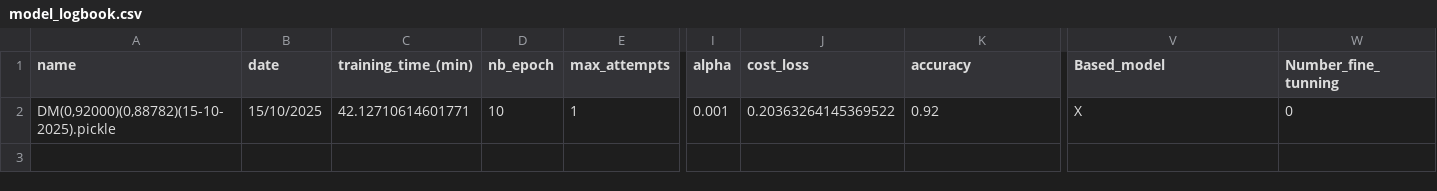
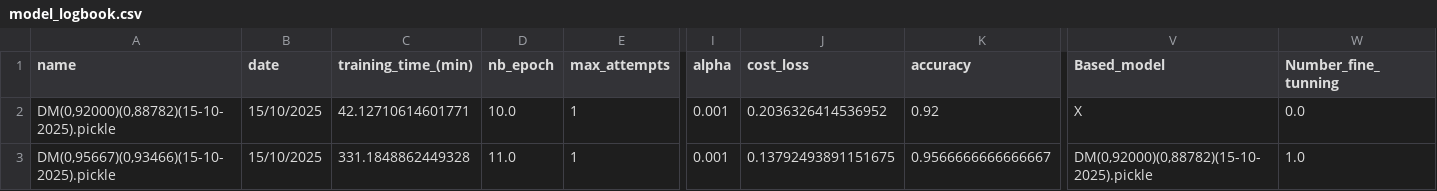
Before and after one commit to minicube707/python--AI, a CSV file: Convolutional Neural Network/ConvDigit/Data2/LogBook/model_logbook.csv, drawn as a sheet; only a part is shown, gaps mark what is left out; rows hold the shown columns only; the diff names each change by its address in the sheet, - before the commit and + after, or states it on an @@ line.

Commit message:
New Model

```diff
--- a/Convolutional Neural Network/ConvDigit/Data2/LogBook/model_logbook.csv
+++ b/Convolutional Neural Network/ConvDigit/Data2/LogBook/model_logbook.csv
-D2 (nb_epoch): 10
+D2 (nb_epoch): 10.0
-J2 (cost_loss): 0.20363264145369522
+J2 (cost_loss): 0.2036326414536952
-W2 (Number_fine_tunning): 0
+W2 (Number_fine_tunning): 0.0
+row 3: DM(0,95667)(0,93466)(15-10-2025).pickle | 15/10/2025 | 331.1848862449328 | 11.0 | 1 | 0.001 | 0.13792493891151675 | 0.9566666666666667 | DM(0,92000)(0,88782)(15-10-2025).pickle | 1.0
```
Also changed, not shown: 1 other file.
